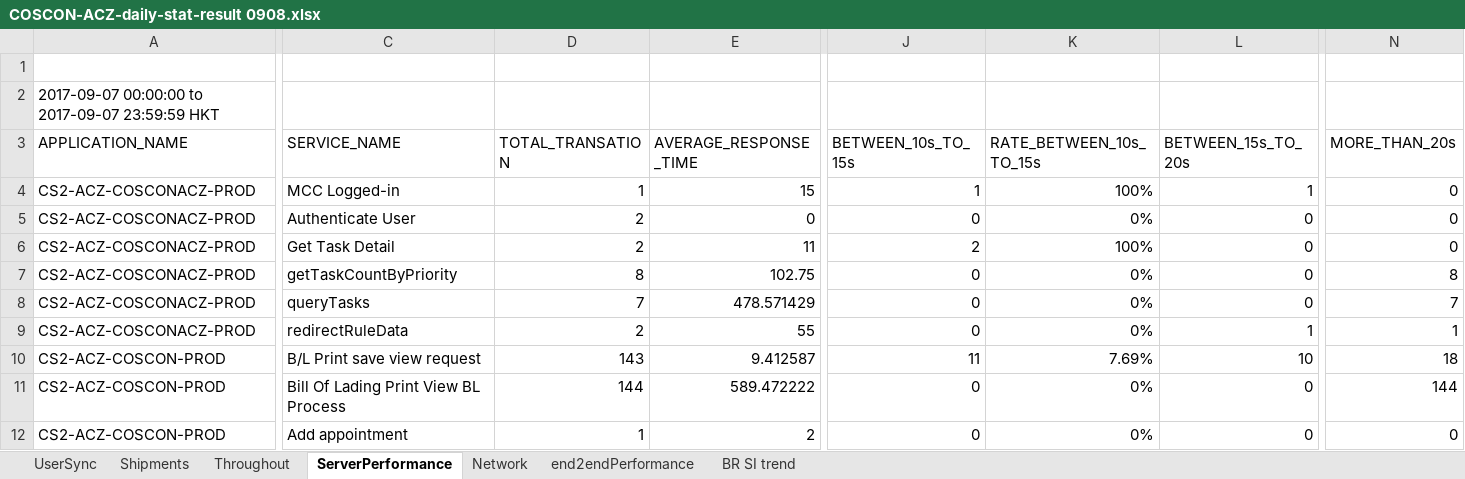
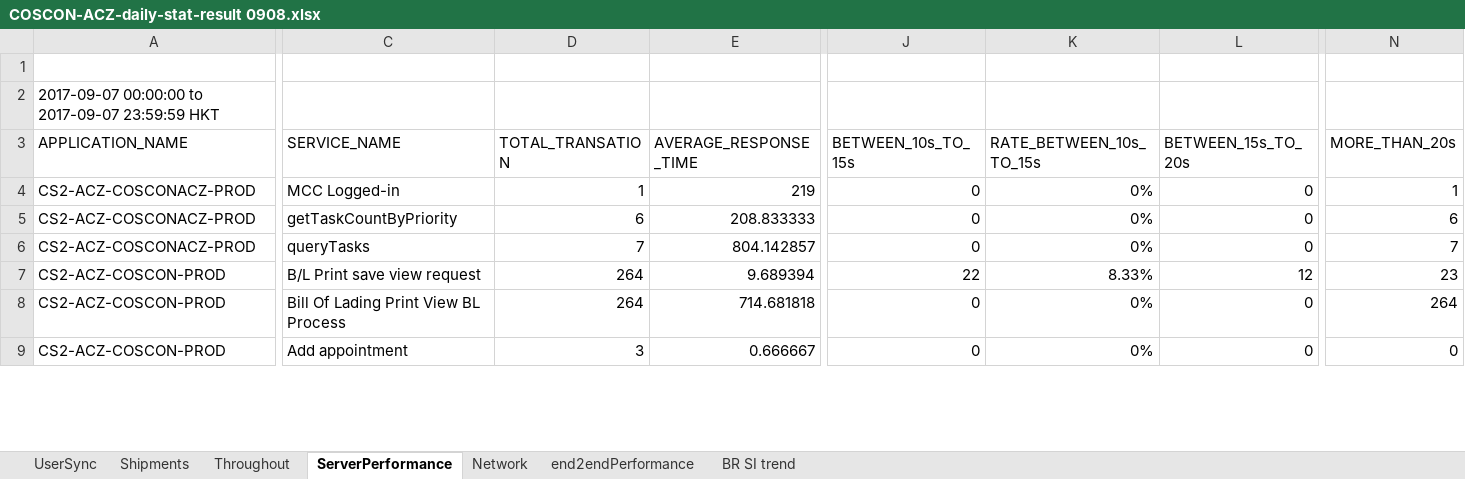
Before and after one commit to haogghao/DailyReportResouceFiles, an Excel workbook: Report/COSCON-ACZ-daily-stat-result 0908.xlsx, sheet ServerPerformance, drawn as a sheet; only a part is shown, gaps mark what is left out; values as stored, in another font and other column widths than the file's, no borders; removed rows and columns are numbered as before the commit, all else as after; rows hold the shown columns only; the diff covers the shown part only; the diff names each change by its address in the sheet, - before the commit and + after, or states it on an @@ line.

```diff
--- a/Report/COSCON-ACZ-daily-stat-result 0908.xlsx (sheet ServerPerformance)
+++ b/Report/COSCON-ACZ-daily-stat-result 0908.xlsx (sheet ServerPerformance)
-E4 (AVERAGE_RESPONSE_TIME): 15
+E4 (AVERAGE_RESPONSE_TIME): 219
-J4 (BETWEEN_10s_TO_15s): 1
+J4 (BETWEEN_10s_TO_15s): 0
-K4 (RATE_BETWEEN_10s_TO_15s): 100%
+K4 (RATE_BETWEEN_10s_TO_15s): 0%
-L4 (BETWEEN_15s_TO_20s): 1
+L4 (BETWEEN_15s_TO_20s): 0
-N4 (MORE_THAN_20s): 0
+N4 (MORE_THAN_20s): 1
-row 5: CS2-ACZ-COSCONACZ-PROD | Authenticate User | 2 | 0 | 0 | 0% | 0 | 0
-row 6: CS2-ACZ-COSCONACZ-PROD | Get Task Detail | 2 | 11 | 2 | 100% | 0 | 0
-D5 (TOTAL_TRANSATION): 8
+D5 (TOTAL_TRANSATION): 6
-E5 (AVERAGE_RESPONSE_TIME): 102.75
+E5 (AVERAGE_RESPONSE_TIME): 208.833333
-N5 (MORE_THAN_20s): 8
+N5 (MORE_THAN_20s): 6
-E6 (AVERAGE_RESPONSE_TIME): 478.571429
+E6 (AVERAGE_RESPONSE_TIME): 804.142857
-row 9: CS2-ACZ-COSCONACZ-PROD | redirectRuleData | 2 | 55 | 0 | 0% | 1 | 1
-D7 (TOTAL_TRANSATION): 143
+D7 (TOTAL_TRANSATION): 264
-E7 (AVERAGE_RESPONSE_TIME): 9.412587
+E7 (AVERAGE_RESPONSE_TIME): 9.689394
-J7 (BETWEEN_10s_TO_15s): 11
+J7 (BETWEEN_10s_TO_15s): 22
-K7 (RATE_BETWEEN_10s_TO_15s): 7.69%
+K7 (RATE_BETWEEN_10s_TO_15s): 8.33%
-L7 (BETWEEN_15s_TO_20s): 10
+L7 (BETWEEN_15s_TO_20s): 12
-N7 (MORE_THAN_20s): 18
+N7 (MORE_THAN_20s): 23
-D8 (TOTAL_TRANSATION): 144
+D8 (TOTAL_TRANSATION): 264
-E8 (AVERAGE_RESPONSE_TIME): 589.472222
+E8 (AVERAGE_RESPONSE_TIME): 714.681818
-N8 (MORE_THAN_20s): 144
+N8 (MORE_THAN_20s): 264
-D9 (TOTAL_TRANSATION): 1
+D9 (TOTAL_TRANSATION): 3
-E9 (AVERAGE_RESPONSE_TIME): 2
+E9 (AVERAGE_RESPONSE_TIME): 0.666667
```
Also changed, not shown: 7 added rows, 7 removed rows and 555 edited cells elsewhere in this sheet, 36 other files.
